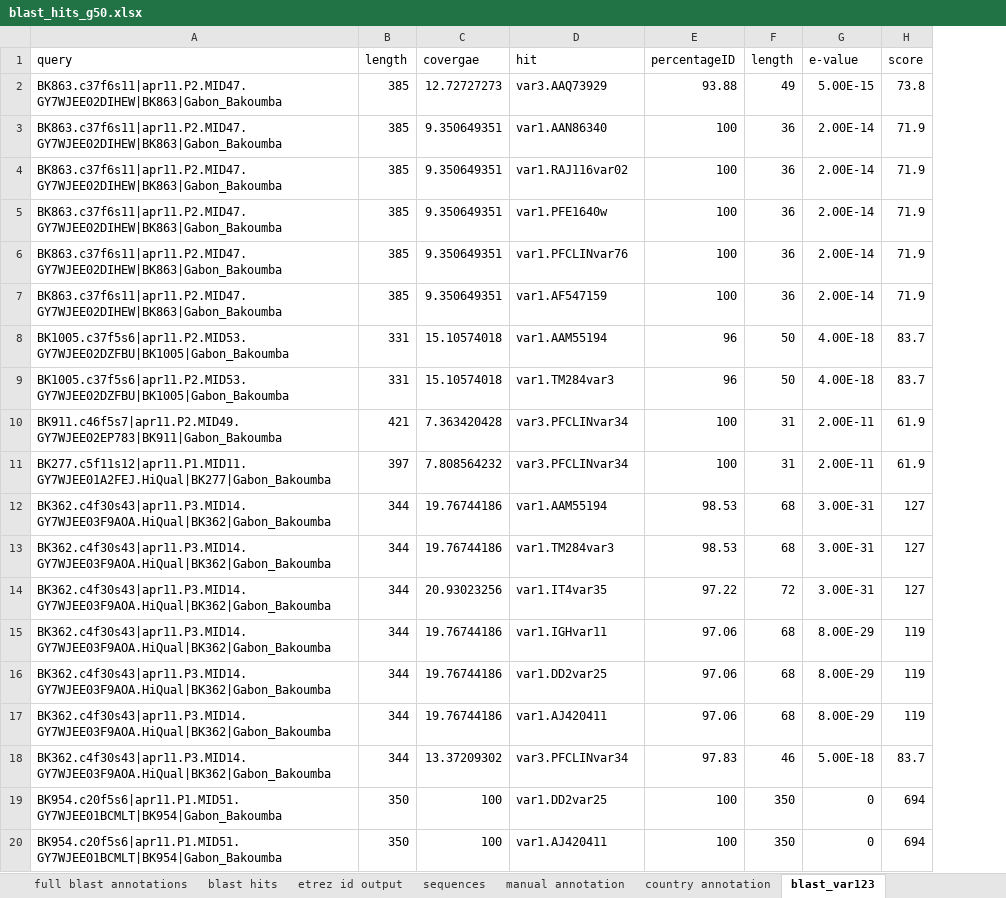
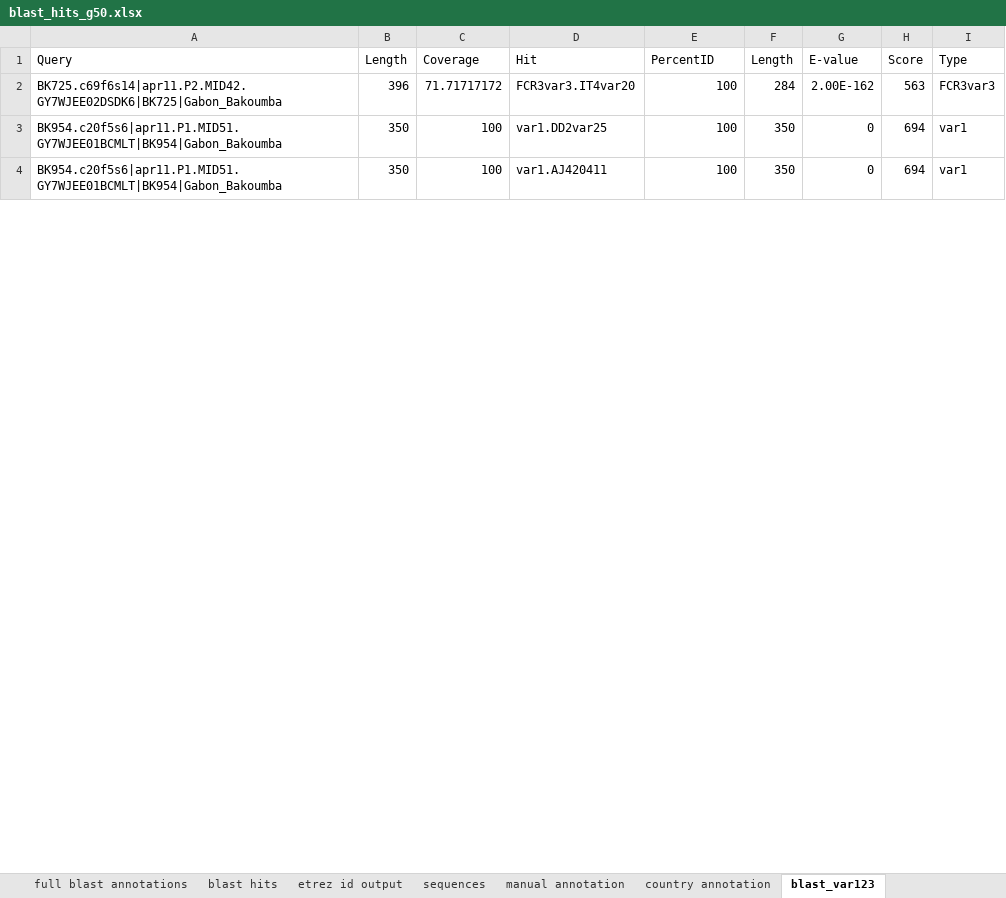
Before and after one commit to gtonkinhill/global_var_manuscript, an Excel workbook: processed_data/blast_hits_g50.xlsx, sheet blast_var123, drawn as a sheet; only a part is shown; values as stored, in another font and other column widths than the file's, no borders; removed rows and columns are numbered as before the commit, all else as after; the diff covers the shown part only; the diff names each change by its address in the sheet, - before the commit and + after, or states it on an @@ line.

```diff
--- a/processed_data/blast_hits_g50.xlsx (sheet blast_var123)
+++ b/processed_data/blast_hits_g50.xlsx (sheet blast_var123)
+column I, rows 3-4: var1 | var1
-row 1: query | length | covergae | hit | percentageID | length | e-value | score
-row 2: BK863.c37f6s11|apr11.P2.MID47.GY7WJEE02DIHEW|BK863|Gabon_Bakoumba | 385 | 12.72727273 | var3.AAQ73929 | 93.88 | 49 | 5.00E-15 | 73.8
-row 3: BK863.c37f6s11|apr11.P2.MID47.GY7WJEE02DIHEW|BK863|Gabon_Bakoumba | 385 | 9.350649351 | var1.AAN86340 | 100 | 36 | 2.00E-14 | 71.9
-row 4: BK863.c37f6s11|apr11.P2.MID47.GY7WJEE02DIHEW|BK863|Gabon_Bakoumba | 385 | 9.350649351 | var1.RAJ116var02 | 100 | 36 | 2.00E-14 | 71.9
-row 5: BK863.c37f6s11|apr11.P2.MID47.GY7WJEE02DIHEW|BK863|Gabon_Bakoumba | 385 | 9.350649351 | var1.PFE1640w | 100 | 36 | 2.00E-14 | 71.9
-row 6: BK863.c37f6s11|apr11.P2.MID47.GY7WJEE02DIHEW|BK863|Gabon_Bakoumba | 385 | 9.350649351 | var1.PFCLINvar76 | 100 | 36 | 2.00E-14 | 71.9
-row 7: BK863.c37f6s11|apr11.P2.MID47.GY7WJEE02DIHEW|BK863|Gabon_Bakoumba | 385 | 9.350649351 | var1.AF547159 | 100 | 36 | 2.00E-14 | 71.9
-row 8: BK1005.c37f5s6|apr11.P2.MID53.GY7WJEE02DZFBU|BK1005|Gabon_Bakoumba | 331 | 15.10574018 | var1.AAM55194 | 96 | 50 | 4.00E-18 | 83.7
-row 9: BK1005.c37f5s6|apr11.P2.MID53.GY7WJEE02DZFBU|BK1005|Gabon_Bakoumba | 331 | 15.10574018 | var1.TM284var3 | 96 | 50 | 4.00E-18 | 83.7
-row 10: BK911.c46f5s7|apr11.P2.MID49.GY7WJEE02EP783|BK911|Gabon_Bakoumba | 421 | 7.363420428 | var3.PFCLINvar34 | 100 | 31 | 2.00E-11 | 61.9
-row 11: BK277.c5f11s12|apr11.P1.MID11.GY7WJEE01A2FEJ.HiQual|BK277|Gabon_Bakoumba | 397 | 7.808564232 | var3.PFCLINvar34 | 100 | 31 | 2.00E-11 | 61.9
-row 12: BK362.c4f30s43|apr11.P3.MID14.GY7WJEE03F9AOA.HiQual|BK362|Gabon_Bakoumba | 344 | 19.76744186 | var1.AAM55194 | 98.53 | 68 | 3.00E-31 | 127
-row 13: BK362.c4f30s43|apr11.P3.MID14.GY7WJEE03F9AOA.HiQual|BK362|Gabon_Bakoumba | 344 | 19.76744186 | var1.TM284var3 | 98.53 | 68 | 3.00E-31 | 127
-row 14: BK362.c4f30s43|apr11.P3.MID14.GY7WJEE03F9AOA.HiQual|BK362|Gabon_Bakoumba | 344 | 20.93023256 | var1.IT4var35 | 97.22 | 72 | 3.00E-31 | 127
-row 15: BK362.c4f30s43|apr11.P3.MID14.GY7WJEE03F9AOA.HiQual|BK362|Gabon_Bakoumba | 344 | 19.76744186 | var1.IGHvar11 | 97.06 | 68 | 8.00E-29 | 119
-row 16: BK362.c4f30s43|apr11.P3.MID14.GY7WJEE03F9AOA.HiQual|BK362|Gabon_Bakoumba | 344 | 19.76744186 | var1.DD2var25 | 97.06 | 68 | 8.00E-29 | 119
-row 17: BK362.c4f30s43|apr11.P3.MID14.GY7WJEE03F9AOA.HiQual|BK362|Gabon_Bakoumba | 344 | 19.76744186 | var1.AJ420411 | 97.06 | 68 | 8.00E-29 | 119
-row 18: BK362.c4f30s43|apr11.P3.MID14.GY7WJEE03F9AOA.HiQual|BK362|Gabon_Bakoumba | 344 | 13.37209302 | var3.PFCLINvar34 | 97.83 | 46 | 5.00E-18 | 83.7
+row 1: Query | Length | Coverage | Hit | PercentID | Length | E-value | Score | Type
+row 2: BK725.c69f6s14|apr11.P2.MID42.GY7WJEE02DSDK6|BK725|Gabon_Bakoumba | 396 | 71.71717172 | FCR3var3.IT4var20 | 100 | 284 | 2.00E-162 | 563 | FCR3var3
```
Also changed, not shown: 3 added rows, 79 removed rows and 5 edited cells elsewhere in this sheet, sheet blast_hits_g50_summary_for_heat, 3 other files.
